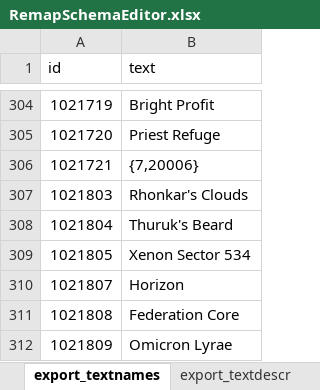
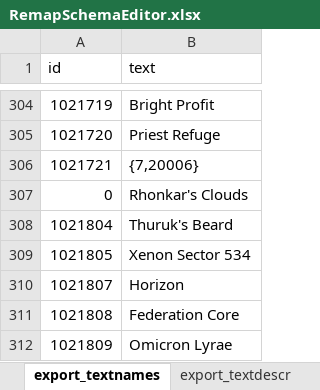
Before and after one commit to Solarahawk/mapsurgeon, an Excel workbook: input/RemapSchemaEditor.xlsx, sheet export_textnames, drawn as a sheet; only a part is shown, gaps mark what is left out; values as stored, in another font and other column widths than the file's, no borders; the diff names each change by its address in the sheet, - before the commit and + after, or states it on an @@ line.

```diff
--- a/input/RemapSchemaEditor.xlsx (sheet export_textnames)
+++ b/input/RemapSchemaEditor.xlsx (sheet export_textnames)
-A307 (id): 1021803
+A307 (id): 0
```
Also changed, not shown: sheet Master, sheet export_schema, sheet export_textdescr, formulas that keep their value, 11 other files.
